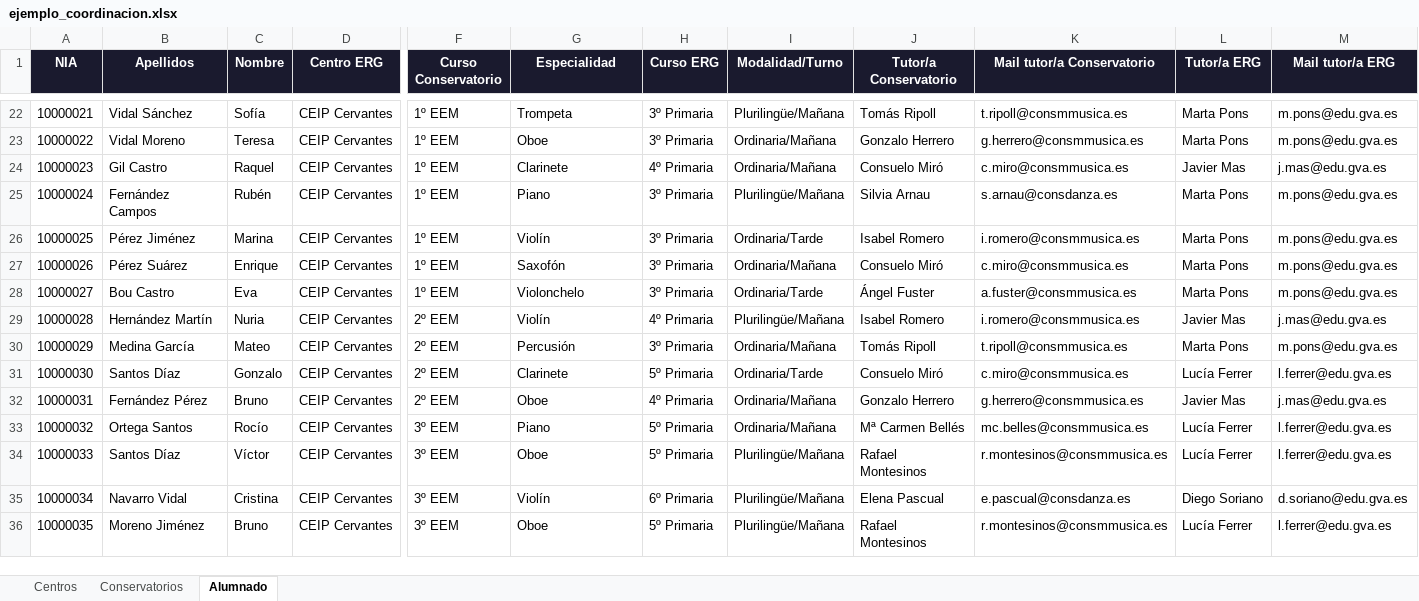
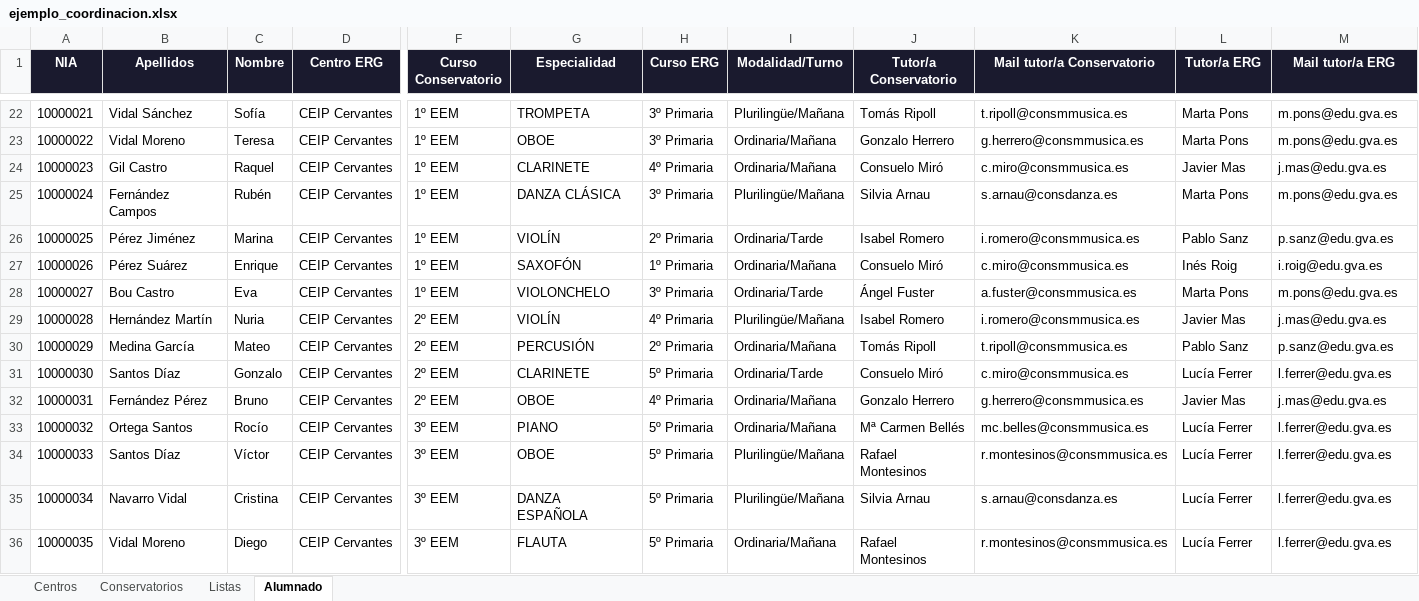
Before and after one commit to JLMirallesB/CoordinacionHoraria, an Excel workbook: ejemplo_coordinacion.xlsx, sheet Alumnado, drawn as a sheet; only a part is shown, gaps mark what is left out; values as stored, in another font and other column widths than the file's, no borders; the diff covers the shown part only; the diff names each change by its address in the sheet, - before the commit and + after, or states it on an @@ line.

```diff
--- a/ejemplo_coordinacion.xlsx (sheet Alumnado)
+++ b/ejemplo_coordinacion.xlsx (sheet Alumnado)
+sheet tab: Listas
-G22 (Especialidad): Trompeta
+G22 (Especialidad): TROMPETA
-G23 (Especialidad): Oboe
+G23 (Especialidad): OBOE
-G24 (Especialidad): Clarinete
+G24 (Especialidad): CLARINETE
-G25 (Especialidad): Piano
+G25 (Especialidad): DANZA CLÁSICA
-G26 (Especialidad): Violín
+G26 (Especialidad): VIOLÍN
-H26 (Curso ERG): 3º Primaria
+H26 (Curso ERG): 2º Primaria
-L26 (Tutor/a ERG): Marta Pons
+L26 (Tutor/a ERG): Pablo Sanz
-M26 (Mail tutor/a ERG): m.pons@edu.gva.es
+M26 (Mail tutor/a ERG): p.sanz@edu.gva.es
-G27 (Especialidad): Saxofón
+G27 (Especialidad): SAXOFÓN
-H27 (Curso ERG): 3º Primaria
+H27 (Curso ERG): 1º Primaria
-L27 (Tutor/a ERG): Marta Pons
+L27 (Tutor/a ERG): Inés Roig
-M27 (Mail tutor/a ERG): m.pons@edu.gva.es
+M27 (Mail tutor/a ERG): i.roig@edu.gva.es
-G28 (Especialidad): Violonchelo
+G28 (Especialidad): VIOLONCHELO
-G29 (Especialidad): Violín
+G29 (Especialidad): VIOLÍN
-G30 (Especialidad): Percusión
+G30 (Especialidad): PERCUSIÓN
-H30 (Curso ERG): 3º Primaria
+H30 (Curso ERG): 2º Primaria
-L30 (Tutor/a ERG): Marta Pons
+L30 (Tutor/a ERG): Pablo Sanz
-M30 (Mail tutor/a ERG): m.pons@edu.gva.es
+M30 (Mail tutor/a ERG): p.sanz@edu.gva.es
-G31 (Especialidad): Clarinete
+G31 (Especialidad): CLARINETE
-G32 (Especialidad): Oboe
+G32 (Especialidad): OBOE
-G33 (Especialidad): Piano
+G33 (Especialidad): PIANO
-G34 (Especialidad): Oboe
+G34 (Especialidad): OBOE
-G35 (Especialidad): Violín
+G35 (Especialidad): DANZA ESPAÑOLA
-H35 (Curso ERG): 6º Primaria
+H35 (Curso ERG): 5º Primaria
-J35 (Tutor/a Conservatorio): Elena Pascual
+J35 (Tutor/a Conservatorio): Silvia Arnau
-K35 (Mail tutor/a Conservatorio): e.pascual@consdanza.es
+K35 (Mail tutor/a Conservatorio): s.arnau@consdanza.es
-L35 (Tutor/a ERG): Diego Soriano
+L35 (Tutor/a ERG): Lucía Ferrer
-M35 (Mail tutor/a ERG): d.soriano@edu.gva.es
+M35 (Mail tutor/a ERG): l.ferrer@edu.gva.es
-B36 (Apellidos): Moreno Jiménez
+B36 (Apellidos): Vidal Moreno
-C36 (Nombre): Bruno
+C36 (Nombre): Diego
-G36 (Especialidad): Oboe
+G36 (Especialidad): FLAUTA
-I36 (Modalidad/Turno): Plurilingüe/Mañana
+I36 (Modalidad/Turno): Ordinaria/Mañana
```
Also changed, not shown: 197 edited cells elsewhere in this sheet, 1 other file.
